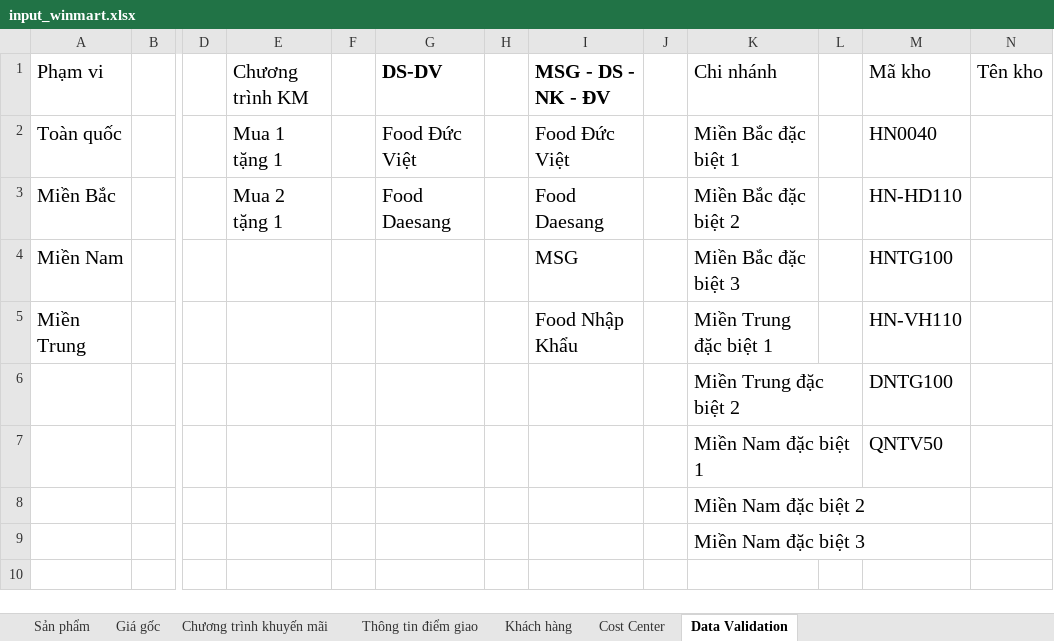
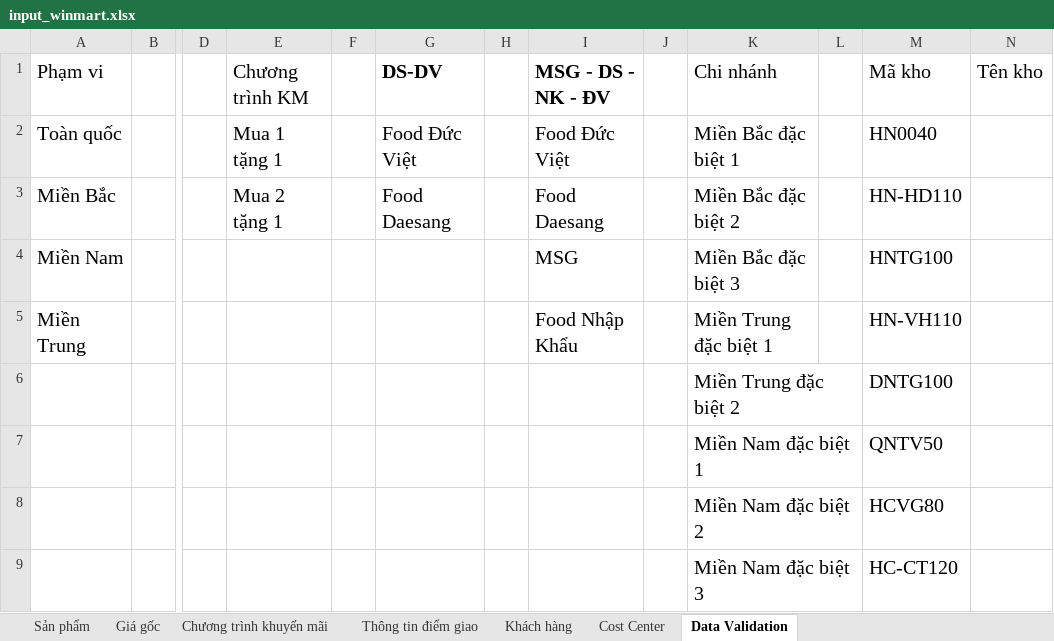
Before and after one commit to daesang-dev/project-upload-reboot, an Excel workbook: data/input_winmart.xlsx, sheet Data Validation, drawn as a sheet; only a part is shown, gaps mark what is left out; values as stored, in another font and other column widths than the file's, no borders; table styles not drawn; the diff names each change by its address in the sheet, - before the commit and + after, or states it on an @@ line.

```diff
--- a/data/input_winmart.xlsx (sheet Data Validation)
+++ b/data/input_winmart.xlsx (sheet Data Validation)
-M8 (Mã kho): (empty)
+M8 (Mã kho): HCVG80
-M9 (Mã kho): (empty)
+M9 (Mã kho): HC-CT120
```
Also changed, not shown: sheet Thông tin điểm giao, sheet Sản phẩm, sheet Khách hàng, sheet Cost Center.
